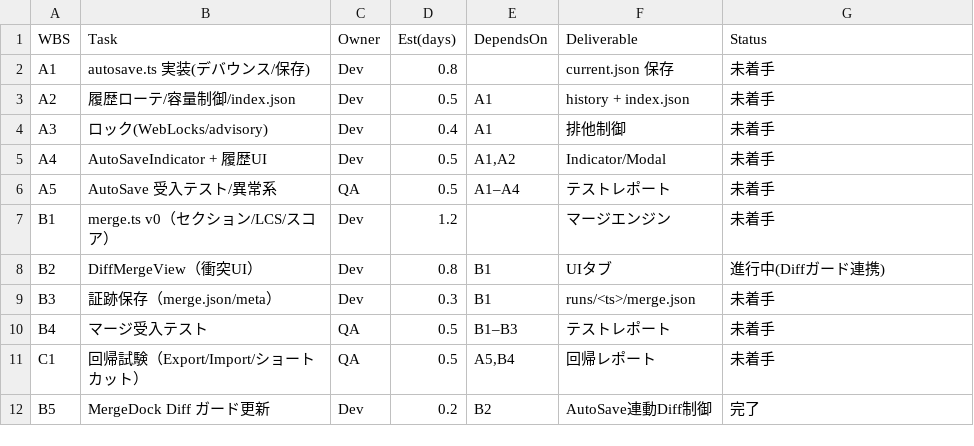
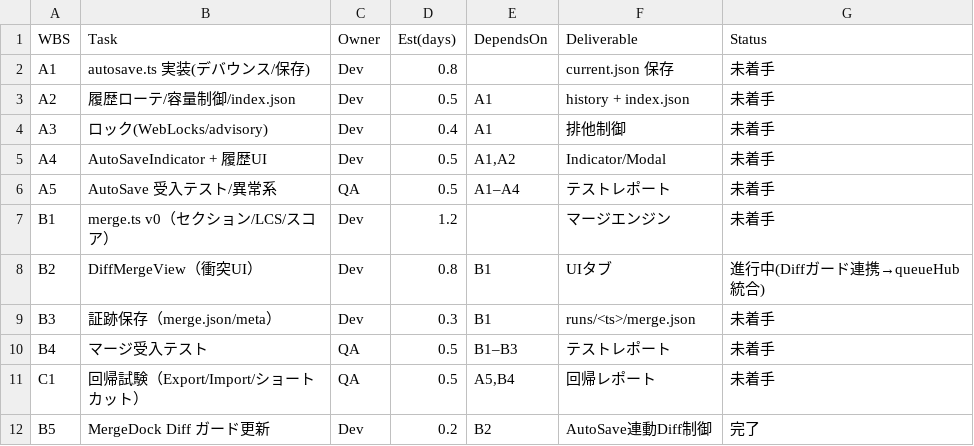
Before and after one commit to RNA4219/Conimgponic, a CSV file: WBS.csv, drawn as a sheet.

Commit message:
Integrate Diff merge queue bridge and add telemetry tests

```diff
--- a/WBS.csv
+++ b/WBS.csv
@@ -7,3 +7,3 @@ A5,AutoSave 受入テスト/異常系,QA,0.5,A1–A4,テストレポート,未
 B1,merge.ts v0（セクション/LCS/スコア）,Dev,1.2,,マージエンジン,未着手
-B2,DiffMergeView（衝突UI）,Dev,0.8,B1,UIタブ,進行中(Diffガード連携)
+B2,DiffMergeView（衝突UI）,Dev,0.8,B1,UIタブ,進行中(Diffガード連携→queueHub統合)
 B3,証跡保存（merge.json/meta）,Dev,0.3,B1,runs/<ts>/merge.json,未着手
```
Also changed, not shown: 2 other files.
